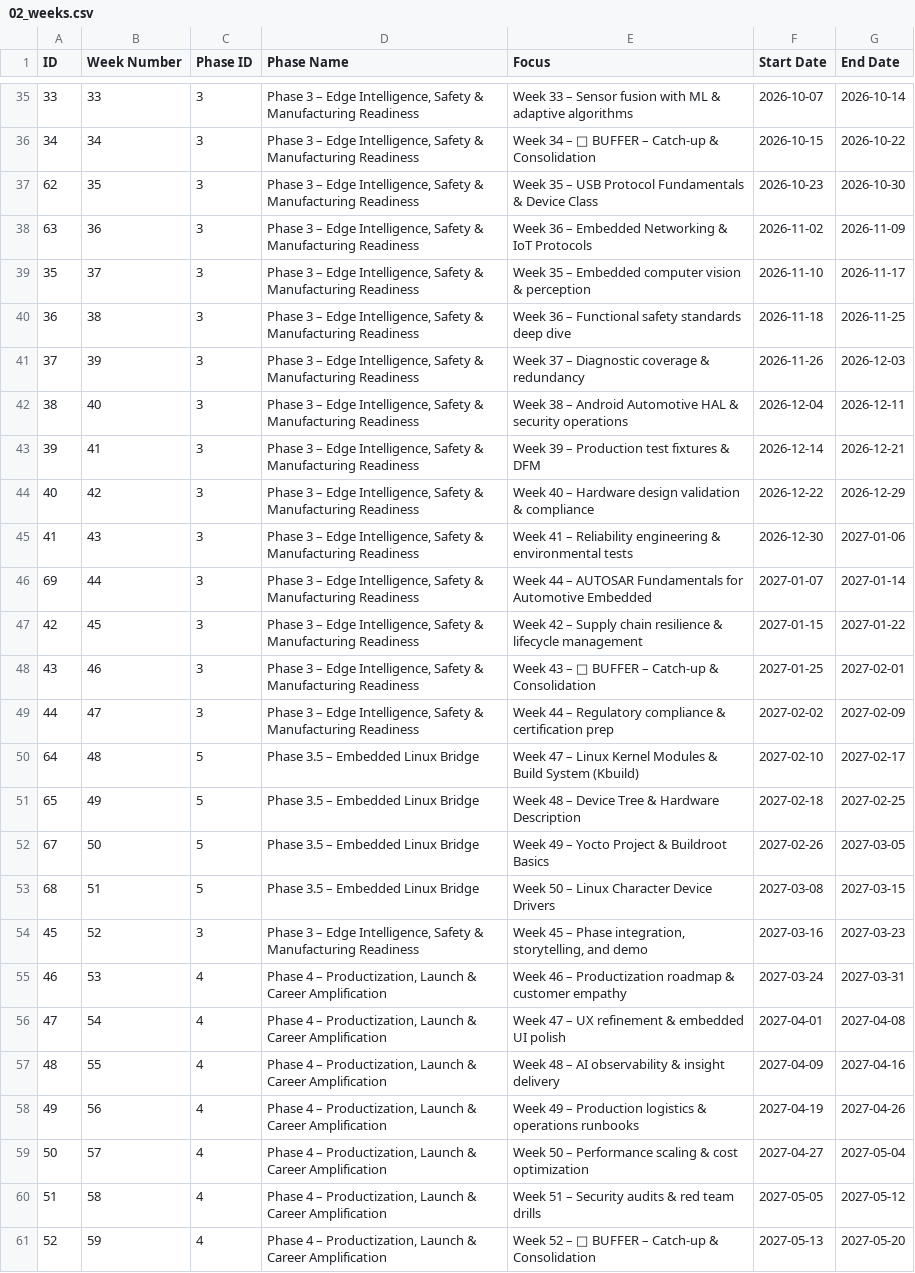
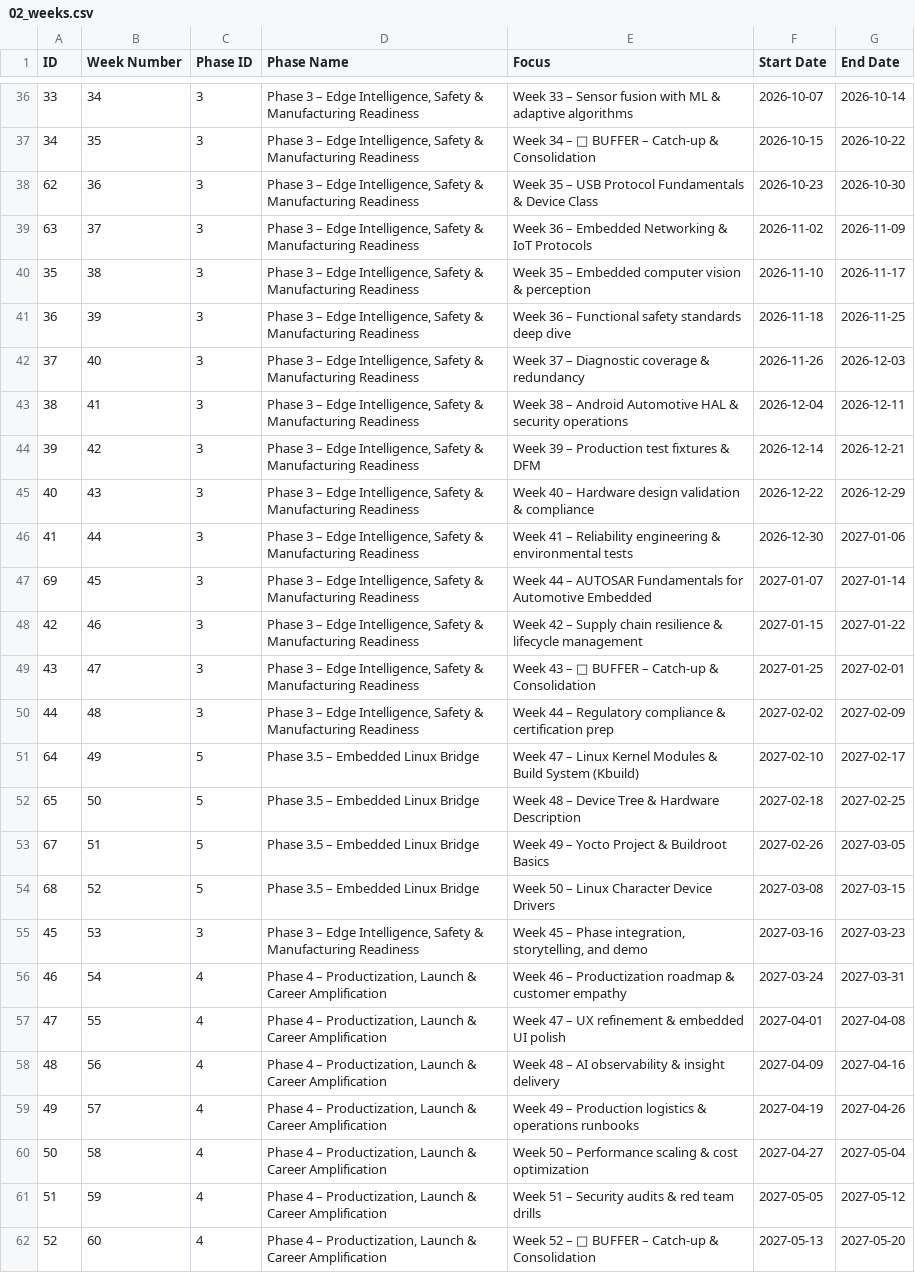
Before and after one commit to khashyap0803/Embedded_Systems_Tracker, a CSV file: audit_data/02_weeks.csv, drawn as a sheet; only a part is shown, gaps mark what is left out; addresses are those after the commit; the diff covers the shown part only; the diff names each change by its address in the sheet, - before the commit and + after, or states it on an @@ line.

```diff
--- a/audit_data/02_weeks.csv
+++ b/audit_data/02_weeks.csv
-B36 (Week Number): 33
+B36 (Week Number): 34
-B37 (Week Number): 34
+B37 (Week Number): 35
-B38 (Week Number): 35
+B38 (Week Number): 36
-B39 (Week Number): 36
+B39 (Week Number): 37
-B40 (Week Number): 37
+B40 (Week Number): 38
-B41 (Week Number): 38
+B41 (Week Number): 39
-B42 (Week Number): 39
+B42 (Week Number): 40
-B43 (Week Number): 40
+B43 (Week Number): 41
-B44 (Week Number): 41
+B44 (Week Number): 42
-B45 (Week Number): 42
+B45 (Week Number): 43
-B46 (Week Number): 43
+B46 (Week Number): 44
-B47 (Week Number): 44
+B47 (Week Number): 45
-B48 (Week Number): 45
+B48 (Week Number): 46
-B49 (Week Number): 46
+B49 (Week Number): 47
-B50 (Week Number): 47
+B50 (Week Number): 48
-B51 (Week Number): 48
+B51 (Week Number): 49
-B52 (Week Number): 49
+B52 (Week Number): 50
-B53 (Week Number): 50
+B53 (Week Number): 51
-B54 (Week Number): 51
+B54 (Week Number): 52
-B55 (Week Number): 52
+B55 (Week Number): 53
-B56 (Week Number): 53
+B56 (Week Number): 54
-B57 (Week Number): 54
+B57 (Week Number): 55
-B58 (Week Number): 55
+B58 (Week Number): 56
-B59 (Week Number): 56
+B59 (Week Number): 57
-B60 (Week Number): 57
+B60 (Week Number): 58
-B61 (Week Number): 58
+B61 (Week Number): 59
-B62 (Week Number): 59
+B62 (Week Number): 60
```
Also changed, not shown: 4 added rows and 33 edited cells elsewhere in this file, audit_data/03_days.csv, audit_data/04_tasks.csv, 3 other files.
